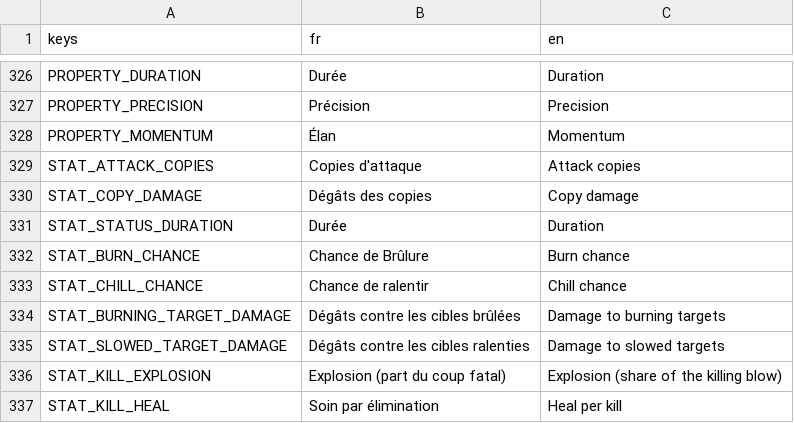
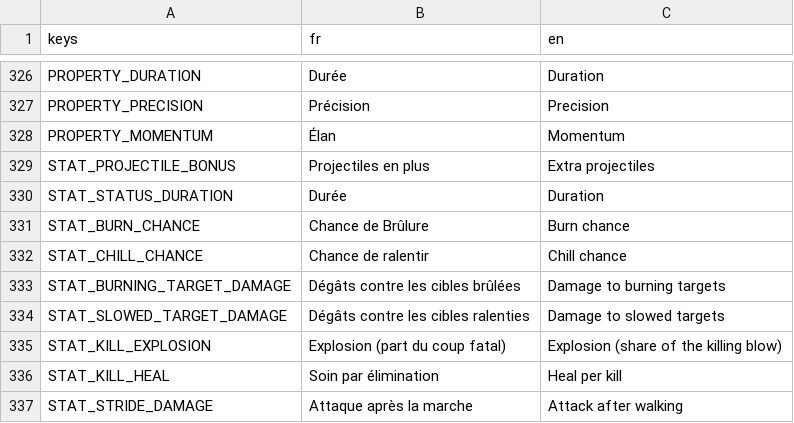
Before and after one commit to raphplt/vestiges, a CSV file: assets/translations/translations.csv, drawn as a sheet; only a part is shown, gaps mark what is left out; the shorter side is filled out with more unchanged rows; removed rows and columns are numbered as before the commit, all else as after; the diff names each change by its address in the sheet, - before the commit and + after, or states it on an @@ line.

```diff
--- a/assets/translations/translations.csv
+++ b/assets/translations/translations.csv
-row 329: STAT_ATTACK_COPIES | Copies d'attaque | Attack copies
-row 330: STAT_COPY_DAMAGE | Dégâts des copies | Copy damage
+row 329: STAT_PROJECTILE_BONUS | Projectiles en plus | Extra projectiles
```
Also changed, not shown: 36 other files.
